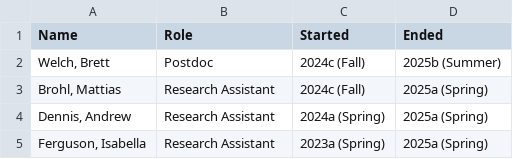
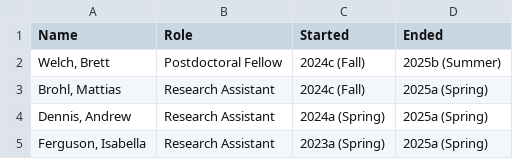
Before and after one commit to jmgirard/affcomlab, a CSV file: people/alumni.csv, drawn as a sheet; only a part is shown.

```diff
--- a/people/alumni.csv
+++ b/people/alumni.csv
@@ -1,3 +1,3 @@
 Name,Role,Started,Ended
-"Welch, Brett",Postdoc,2024c (Fall),2025b (Summer)
+"Welch, Brett",Postdoctoral Fellow,2024c (Fall),2025b (Summer)
 "Brohl, Mattias",Research Assistant,2024c (Fall),2025a (Spring)
```
Also changed, not shown: 5 other files.
